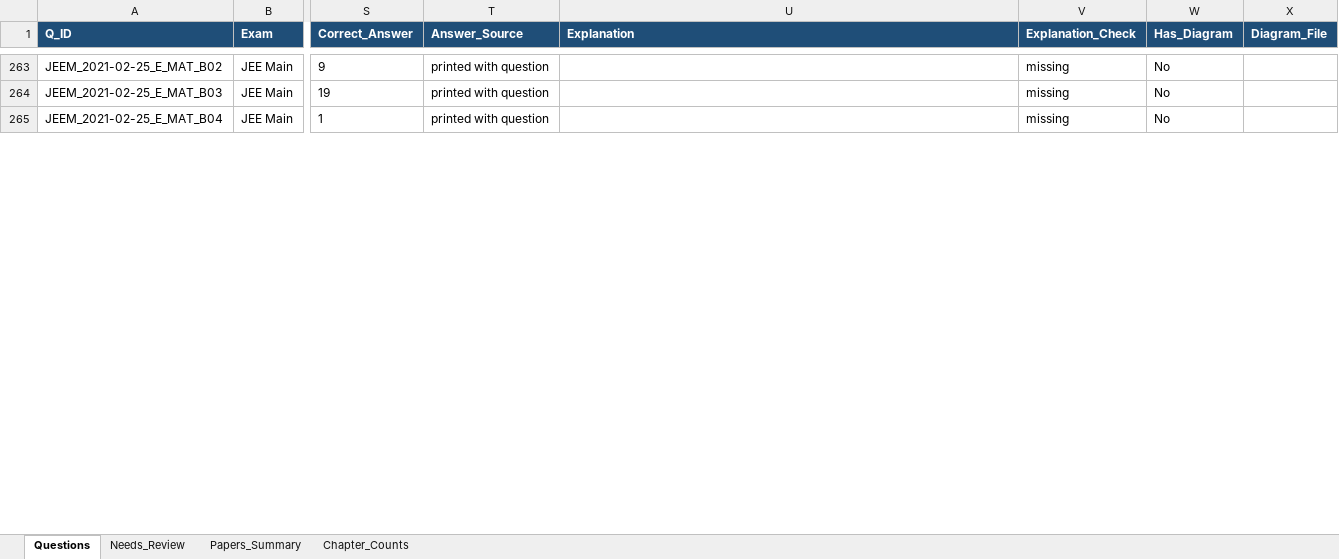
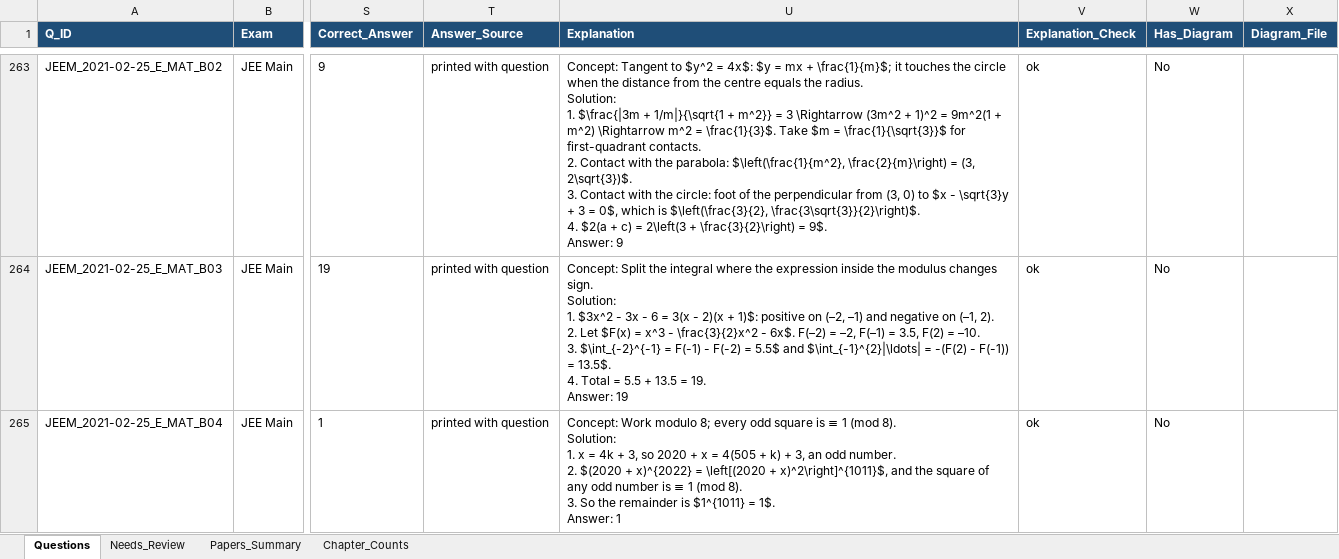
Before and after one commit to RohitBopche/IIT-JEE, an Excel workbook: output/JEE_Questions.xlsx, sheet Questions, drawn as a sheet; only a part is shown, gaps mark what is left out; values as stored, in another font and other column widths than the file's, no borders; ↵ is a line break in a cell; the diff covers the shown part only; the diff names each change by its address in the sheet, - before the commit and + after, or states it on an @@ line.

```diff
--- a/output/JEE_Questions.xlsx (sheet Questions)
+++ b/output/JEE_Questions.xlsx (sheet Questions)
-U263 (Explanation): (empty)
+U263 (Explanation): Concept: Tangent to $y^2 = 4x$: $y = mx + \frac{1}{m}$; it touches the circle when the distance from the centre equals the radius. ↵ Solution: ↵ 1. $\frac{|3m + 1/m|}{\sqrt{1 + m^2}} = 3 \Rightarrow (3m^2 + 1)^2 = 9m^2(1 + m^2) \Rightarrow m^2 = \frac{1}{3}$. Take $m = \frac{1}{\sqrt{3}}$ for first-quadrant contacts. ↵ 2. Contact with the parabola: $\left(\frac{1}{m^2}, \frac{2}{m}\right) = (3, 2\sqrt{3})$. ↵ 3. Contact with the circle: foot of the perpendicular from (3, 0) to $x - \sqrt{3}y + 3 = 0$, which is $\left(\frac{3}{2}, \frac{3\sqrt{3}}{2}\right)$. ↵ 4. $2(a + c) = 2\left(3 + \frac{3}{2}\right) = 9$. ↵ Answer: 9
-V263:V265 (Explanation_Check): missing
+V263:V265 (Explanation_Check): ok
-U264 (Explanation): (empty)
+U264 (Explanation): Concept: Split the integral where the expression inside the modulus changes sign. ↵ Solution: ↵ 1. $3x^2 - 3x - 6 = 3(x - 2)(x + 1)$: positive on (–2, –1) and negative on (–1, 2). ↵ 2. Let $F(x) = x^3 - \frac{3}{2}x^2 - 6x$. F(–2) = –2, F(–1) = 3.5, F(2) = –10. ↵ 3. $\int_{-2}^{-1} = F(-1) - F(-2) = 5.5$ and $\int_{-1}^{2}|\ldots| = -(F(2) - F(-1)) = 13.5$. ↵ 4. Total = 5.5 + 13.5 = 19. ↵ Answer: 19
-U265 (Explanation): (empty)
+U265 (Explanation): Concept: Work modulo 8; every odd square is ≡ 1 (mod 8). ↵ Solution: ↵ 1. x = 4k + 3, so 2020 + x = 4(505 + k) + 3, an odd number. ↵ 2. $(2020 + x)^{2022} = \left[(2020 + x)^2\right]^{1011}$, and the square of any odd number is ≡ 1 (mod 8). ↵ 3. So the remainder is $1^{1011} = 1$. ↵ Answer: 1
```
Also changed, not shown: 176 edited cells elsewhere in this sheet, sheet Papers_Summary, 6 other files.
